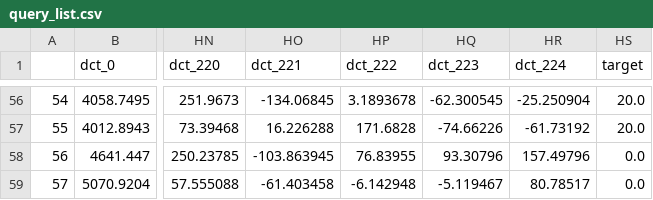
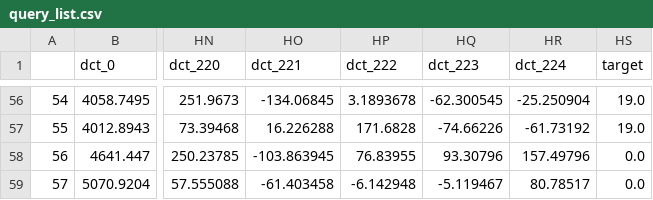
Before and after one commit to reo11/TMUProjectExpB1, a CSV file: pythonFile/query_list.csv, drawn as a sheet; only a part is shown, gaps mark what is left out; the diff covers the shown part only; the diff names each change by its address in the sheet, - before the commit and + after, or states it on an @@ line.

```diff
--- a/pythonFile/query_list.csv
+++ b/pythonFile/query_list.csv
-HS56:HS57 (target): 20.0
+HS56:HS57 (target): 19.0
```
Also changed, not shown: 54 edited cells elsewhere in this file, pythonFile/db_list.csv, 2 other files.
